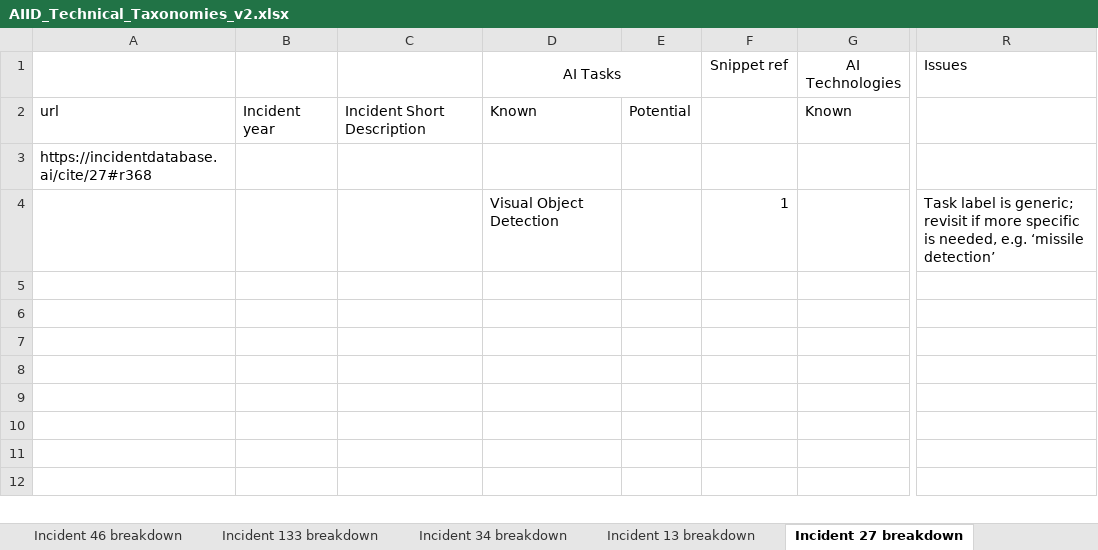
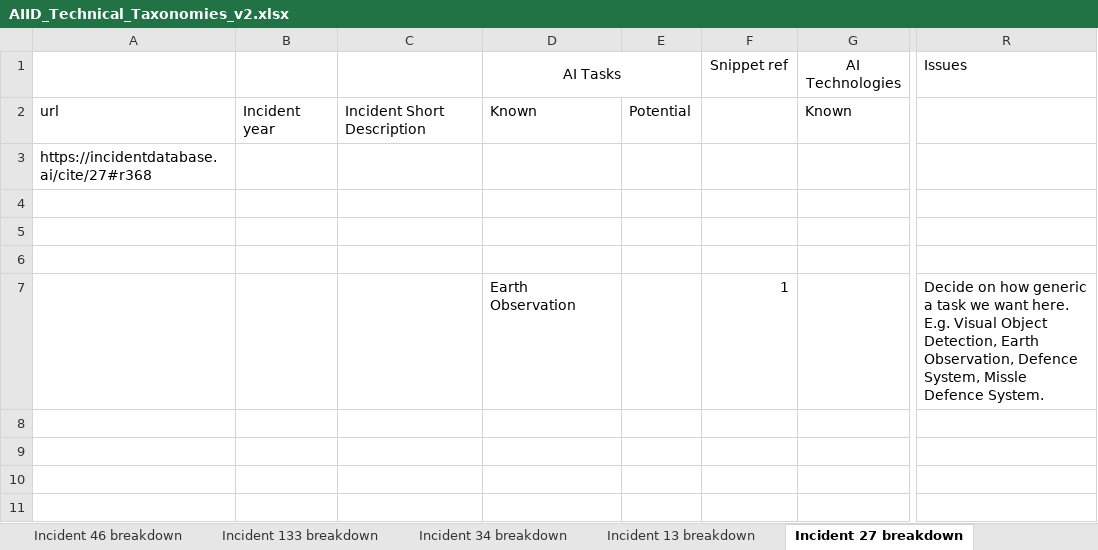
Before and after one commit to npit/aiid-taxonomies, an Excel workbook: v2/AIID_Technical_Taxonomies_v2.xlsx, sheet Incident 27 breakdown, drawn as a sheet; only a part is shown, gaps mark what is left out; the shorter side is filled out with more unchanged rows; values as stored, in another font and other column widths than the file's, no borders; the diff names each change by its address in the sheet, - before the commit and + after, or states it on an @@ line.

Commit message:
Go over fixable annotation issues

```diff
--- a/v2/AIID_Technical_Taxonomies_v2.xlsx (sheet Incident 27 breakdown)
+++ b/v2/AIID_Technical_Taxonomies_v2.xlsx (sheet Incident 27 breakdown)
-D4 (AI Tasks): Visual Object Detection
+D4 (AI Tasks): (empty)
-F4 (Snippet ref): 1
+F4 (Snippet ref): (empty)
-R4 (Issues): Task label is generic; revisit if more specific is needed, e.g. ‘missile detection’
+R4 (Issues): (empty)
-D7 (AI Tasks): (empty)
+D7 (AI Tasks): Earth Observation
-F7 (Snippet ref): (empty)
+F7 (Snippet ref): 1
-R7 (Issues): (empty)
+R7 (Issues): Decide on how generic a task we want here. E.g. Visual Object Detection, Earth Observation, Defence System, Missle Defence System.
```
Also changed, not shown: sheet Incident 72 Breakdown, sheet Incident 192 breakdown, sheet Incident 74 breakdown, sheet Incident 240 breakdown, sheet Incident 46 breakdown, sheet Incident 31 breakdown, 9 more sheets, 5 other files.
